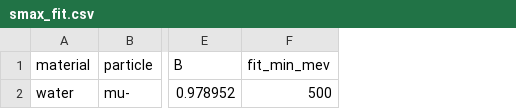
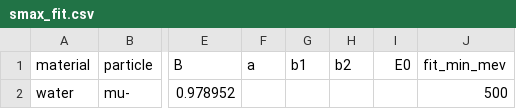
Before and after one commit to cesarjesusvalls/PhotonSim, a CSV file: data/water/mu-/smax_fit.csv, drawn as a sheet; only a part is shown, gaps mark what is left out; the diff names each change by its address in the sheet, - before the commit and + after, or states it on an @@ line.

Commit message:
smax: per-particle pluggable fit forms; smooth_two_power for e-
- Add FORMS registry + PARTICLE_FORM dispatch in tools/smax/analyze_smax.py.
  Power-law (A*E^B) for mu-/pi-/proton/gamma; smooth_two_power
  y = a*E^b1 / (1 + (E/E0)^(b1-b2)) for e+/e-.
- Replace PowerLawFit dataclass with form-agnostic SmaxFit; fit_smax(), the
  per-particle log, CSV writer, and plot panel all route through FORMS[form].
- Extend smax_fit.csv schema with `a, b1, b2, E0` columns alongside the
  existing `A, B`; the `form` column discriminates. Consumers must dispatch
  on `form`, never look at `smax_A` blindly.
- e-: lower fit_min default to 2 MeV so sub-100 MeV cells enter the fit;
  resulting F3 row (a=145.86, b1=1.369, b2=0.097, E0=13.08) fits the data
  within ~5% from 10 MeV to 100 GeV (vs the old extrapolation that was
  35x too large at 1 MeV).
- mu-: schema-only migration; (A=6.122, B=0.979) unchanged.
- data/water/e-/smax_data.csv gains 27 rows for the new sub-100 MeV cells
  from the smax_parametrization tree.
- scripts/scan_siren_inputs.py: rewrite load_fit()/smax_at() to read the
  full CSV row and dispatch on `form`.

```diff
--- a/data/water/mu-/smax_fit.csv
+++ b/data/water/mu-/smax_fit.csv
+column F (a), empty
+column G (b1), empty
+column H (b2), empty
+column I (E0), empty
```
Also changed, not shown: data/water/e-/smax_data.csv, data/water/e-/smax_fit.csv, 2 other files.
